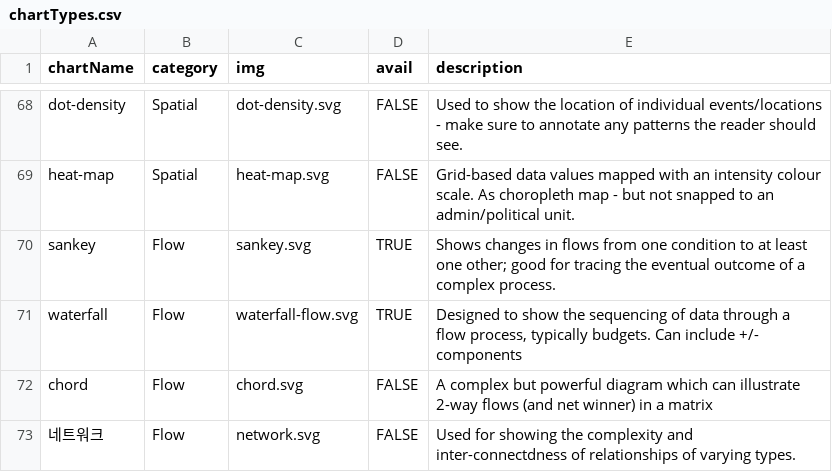
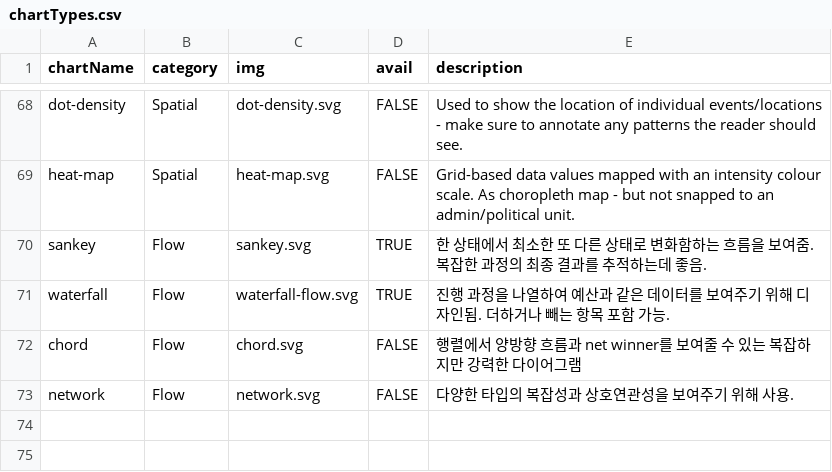
Before and after one commit to NullFull/visual-vocabulary, a CSV file: chartTypes.csv, drawn as a sheet; only a part is shown, gaps mark what is left out.

Commit message:
단비님의 플로우 번역 반영.

```diff
--- a/chartTypes.csv
+++ b/chartTypes.csv
@@ -69,5 +69,5 @@ dot-density,Spatial,dot-density.svg,FALSE,Used to show the location of individua
 heat-map,Spatial,heat-map.svg,FALSE,Grid-based data values mapped with an intensity colour scale. As choropleth map - but not snapped to an admin/political unit.
-sankey,Flow,sankey.svg,TRUE,Shows changes in flows from one condition to at least one other; good for tracing the eventual outcome of a complex process.
-waterfall,Flow,waterfall-flow.svg,TRUE,"Designed to show the sequencing of data through a flow process, typically budgets. Can include +/- components"
-chord,Flow,chord.svg,FALSE,A complex but powerful diagram which can illustrate 2-way flows (and net winner) in a matrix
-네트워크,Flow,network.svg,FALSE,Used for showing the complexity and inter-connectdness of relationships of varying types.
+sankey,Flow,sankey.svg,TRUE,한 상태에서 최소한 또 다른 상태로 변화함하는 흐름을 보여줌. 복잡한 과정의 최종 결과를 추적하는데 좋음.
+waterfall,Flow,waterfall-flow.svg,TRUE,"진행 과정을 나열하여 예산과 같은 데이터를 보여주기 위해 디자인됨. 더하거나 빼는 항목 포함 가능."
+chord,Flow,chord.svg,FALSE,행렬에서 양방향 흐름과 net winner를 보여줄 수 있는 복잡하지만 강력한 다이어그램
+network,Flow,network.svg,FALSE,다양한 타입의 복잡성과 상호연관성을 보여주기 위해 사용.
```
